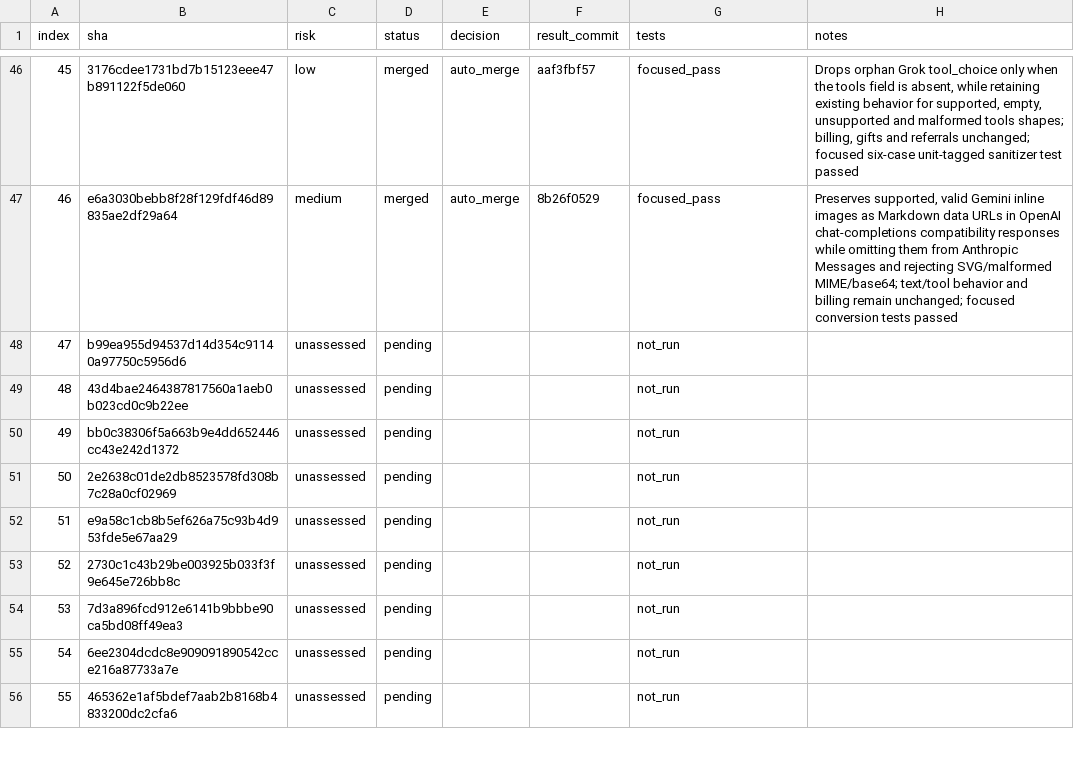
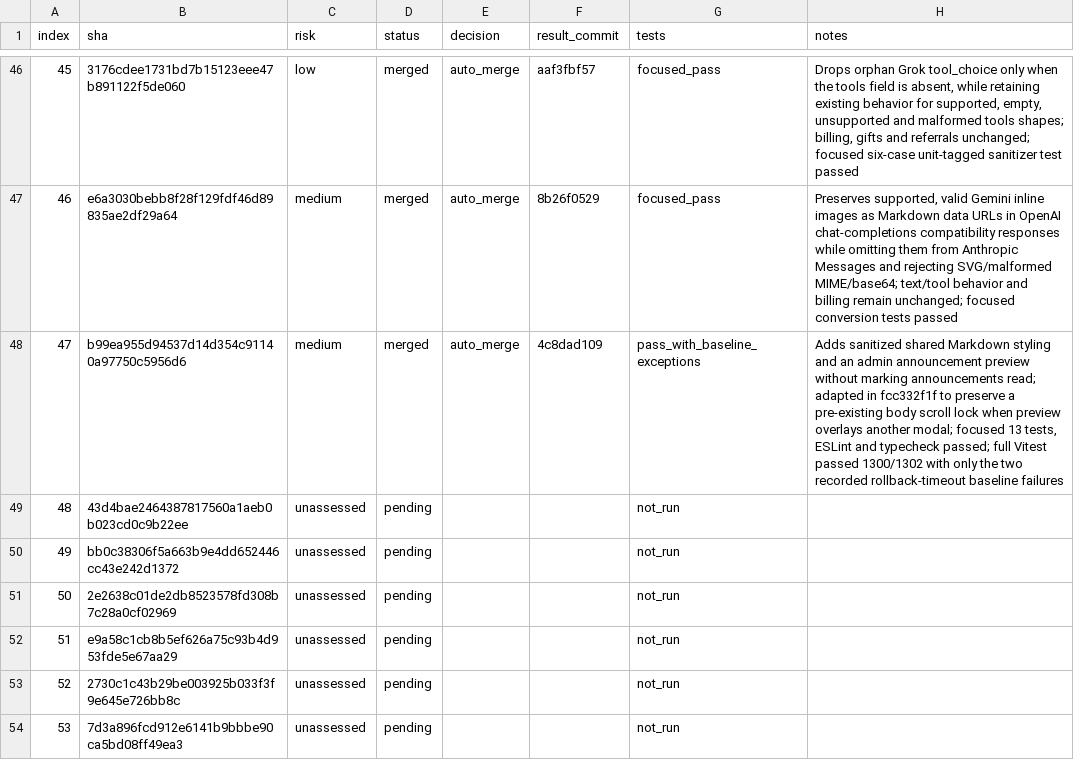
Before and after one commit to walaqi/sub2api, a TSV file: merge-state/sync-2-merge-v3/state.tsv, drawn as a sheet; only a part is shown, gaps mark what is left out; the shorter side is filled out with more unchanged rows.

Commit message:
chore(merge): record sync commit 47

```diff
--- a/merge-state/sync-2-merge-v3/state.tsv
+++ b/merge-state/sync-2-merge-v3/state.tsv
@@ -47,3 +47,3 @@ index	sha	risk	status	decision	result_commit	tests	notes
 46	e6a3030bebb8f28f129fdf46d89835ae2df29a64	medium	merged	auto_merge	8b26f0529	focused_pass	Preserves supported, valid Gemini inline images as Markdown data URLs in OpenAI chat-completions compatibility responses while omitting them from Anthropic Messages and rejecting SVG/malformed MIME/base64; text/tool behavior and billing remain unchanged; focused conversion tests passed
-47	b99ea955d94537d14d354c91140a97750c5956d6	unassessed	pending			not_run	
+47	b99ea955d94537d14d354c91140a97750c5956d6	medium	merged	auto_merge	4c8dad109	pass_with_baseline_exceptions	Adds sanitized shared Markdown styling and an admin announcement preview without marking announcements read; adapted in fcc332f1f to preserve a pre-existing body scroll lock when preview overlays another modal; focused 13 tests, ESLint and typecheck passed; full Vitest passed 1300/1302 with only the two recorded rollback-timeout baseline failures
 48	43d4bae2464387817560a1aeb0b023cd0c9b22ee	unassessed	pending			not_run	
```
Also changed, not shown: 1 other file.
